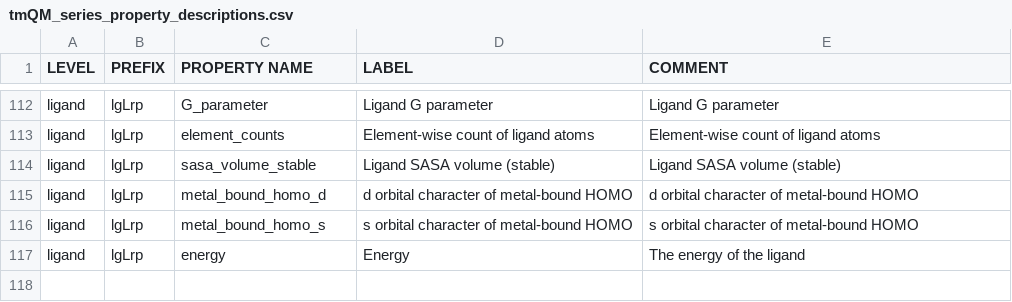
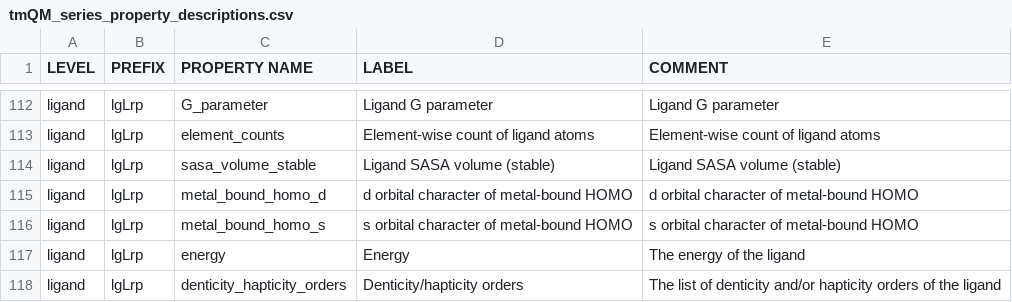
Before and after one commit to luca-cibinel/tmQM-RDF, a CSV file: data/raw/tmQMseries/data/misc/tmQM_series_property_descriptions.csv, drawn as a sheet; only a part is shown, gaps mark what is left out; the diff names each change by its address in the sheet, - before the commit and + after, or states it on an @@ line.

Commit message:
Added hapticity/denticity property description

```diff
--- a/data/raw/tmQMseries/data/misc/tmQM_series_property_descriptions.csv
+++ b/data/raw/tmQMseries/data/misc/tmQM_series_property_descriptions.csv
+row 118: ligand | lgLrp | denticity_hapticity_orders | Denticity/hapticity orders | The list of denticity and/or hapticity orders of the ligand
```
